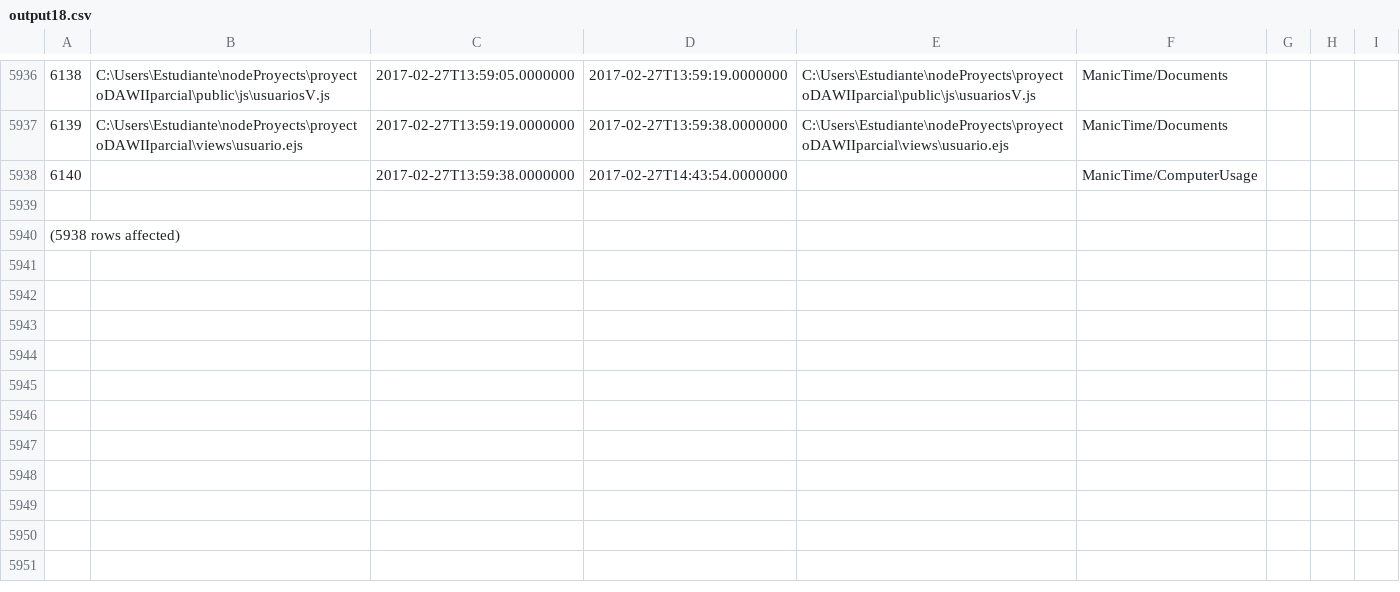
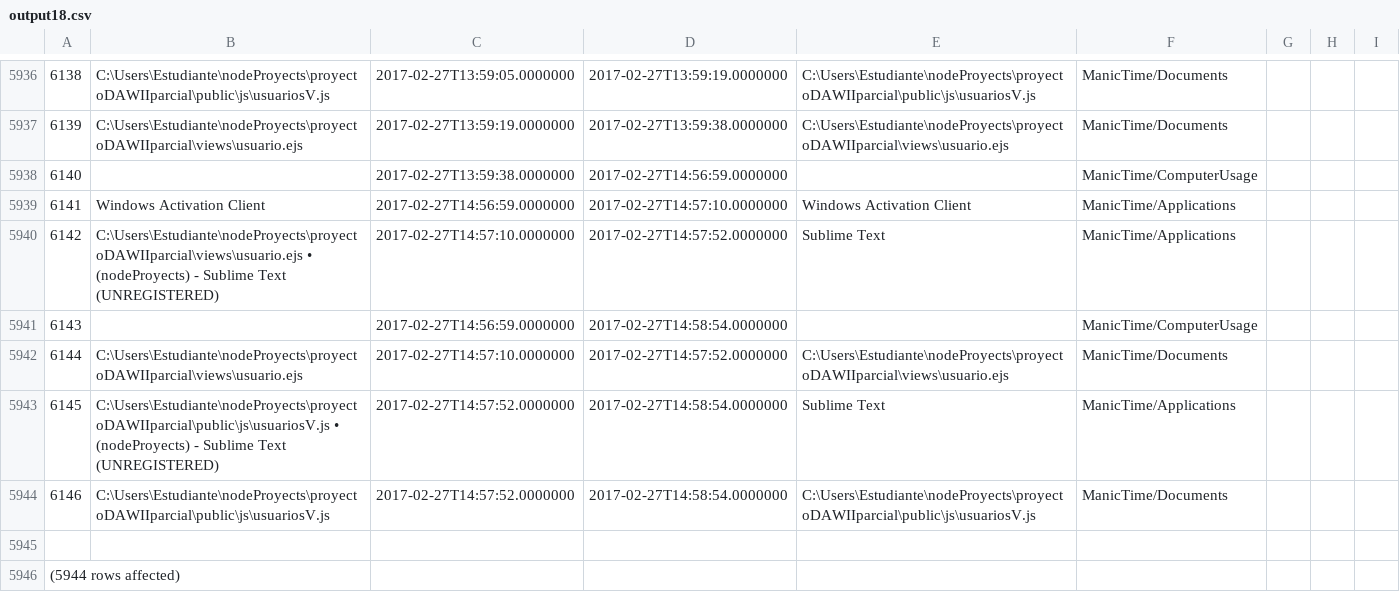
Before and after one commit to LeoEras/MTB, a CSV file: output18.csv, drawn as a sheet; only a part is shown, gaps mark what is left out; addresses are those after the commit; the diff names each change by its address in the sheet, - before the commit and + after, or states it on an @@ line.

Commit message:
Update

```diff
--- a/output18.csv
+++ b/output18.csv
-D5938: 2017-02-27T14:43:54.0000000
+D5938: 2017-02-27T14:56:59.0000000
+row 5939: 6141 | Windows Activation Client | 2017-02-27T14:56:59.0000000 | 2017-02-27T14:57:10.0000000 | Windows Activation Client | ManicTime/Applications
+row 5940: 6142 | C:\Users\Estudiante\nodeProyects\proyectoDAWIIparcial\views\usuario.ejs • (nodeProyects) - Sublime Text (UNREGISTERED) | 2017-02-27T14:57:10.0000000 | 2017-02-27T14:57:52.0000000 | Sublime Text | ManicTime/Applications
+row 5941: 6143 |  | 2017-02-27T14:56:59.0000000 | 2017-02-27T14:58:54.0000000 |  | ManicTime/ComputerUsage
+row 5942: 6144 | C:\Users\Estudiante\nodeProyects\proyectoDAWIIparcial\views\usuario.ejs | 2017-02-27T14:57:10.0000000 | 2017-02-27T14:57:52.0000000 | C:\Users\Estudiante\nodeProyects\proyectoDAWIIparcial\views\usuario.ejs | ManicTime/Documents
+row 5943: 6145 | C:\Users\Estudiante\nodeProyects\proyectoDAWIIparcial\public\js\usuariosV.js • (nodeProyects) - Sublime Text (UNREGISTERED) | 2017-02-27T14:57:52.0000000 | 2017-02-27T14:58:54.0000000 | Sublime Text | ManicTime/Applications
+row 5944: 6146 | C:\Users\Estudiante\nodeProyects\proyectoDAWIIparcial\public\js\usuariosV.js | 2017-02-27T14:57:52.0000000 | 2017-02-27T14:58:54.0000000 | C:\Users\Estudiante\nodeProyects\proyectoDAWIIparcial\public\js\usuariosV.js | ManicTime/Documents
@@ column A renumbered from row 5946 down @@
```
